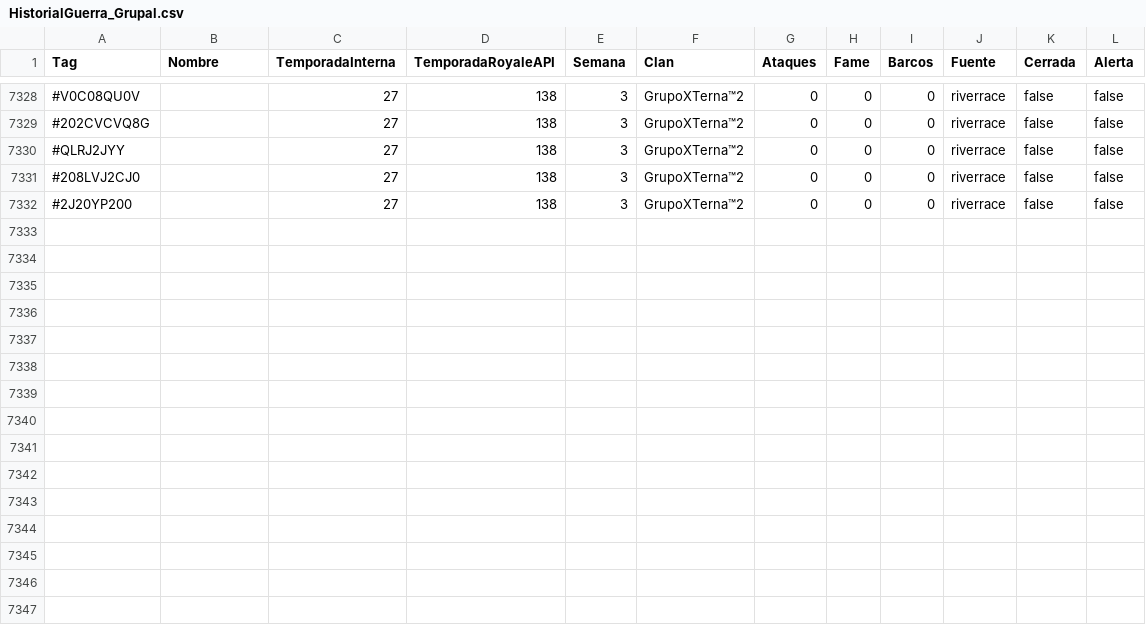
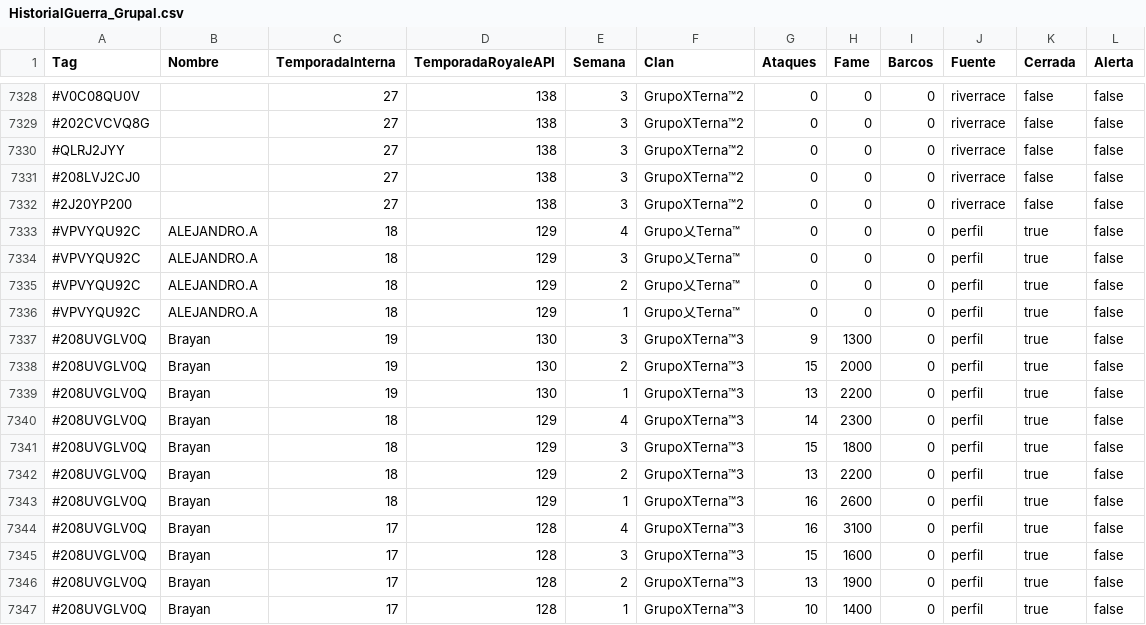
Before and after one commit to GrupoTerna/Backend, a CSV file: Datos descargados/CSV/Tampermonkey/HistorialGuerra_Grupal.csv, drawn as a sheet; only a part is shown, gaps mark what is left out.

```diff
--- a/Datos descargados/CSV/Tampermonkey/HistorialGuerra_Grupal.csv
+++ b/Datos descargados/CSV/Tampermonkey/HistorialGuerra_Grupal.csv
@@ -8664 +8664,16 @@ Tag,Nombre,TemporadaInterna,TemporadaRoyaleAPI,Semana,Clan,Ataques,Fame,Barcos,F
 #2J20YP200,,27,138,3,GrupoXTerna™2,0,0,0,riverrace,false,false,
+#VPVYQU92C,ALEJANDRO.A,18,129,4,Grupo乂Terna™,0,0,0,perfil,true,false,
+#VPVYQU92C,ALEJANDRO.A,18,129,3,Grupo乂Terna™,0,0,0,perfil,true,false,
+#VPVYQU92C,ALEJANDRO.A,18,129,2,Grupo乂Terna™,0,0,0,perfil,true,false,
+#VPVYQU92C,ALEJANDRO.A,18,129,1,Grupo乂Terna™,0,0,0,perfil,true,false,
+#208UVGLV0Q,Brayan,19,130,3,GrupoXTerna™3,9,1300,0,perfil,true,false,
+#208UVGLV0Q,Brayan,19,130,2,GrupoXTerna™3,15,2000,0,perfil,true,false,
+#208UVGLV0Q,Brayan,19,130,1,GrupoXTerna™3,13,2200,0,perfil,true,false,
+#208UVGLV0Q,Brayan,18,129,4,GrupoXTerna™3,14,2300,0,perfil,true,false,
+#208UVGLV0Q,Brayan,18,129,3,GrupoXTerna™3,15,1800,0,perfil,true,false,
+#208UVGLV0Q,Brayan,18,129,2,GrupoXTerna™3,13,2200,0,perfil,true,false,
+#208UVGLV0Q,Brayan,18,129,1,GrupoXTerna™3,16,2600,0,perfil,true,false,
+#208UVGLV0Q,Brayan,17,128,4,GrupoXTerna™3,16,3100,0,perfil,true,false,
+#208UVGLV0Q,Brayan,17,128,3,GrupoXTerna™3,15,1600,0,perfil,true,false,
+#208UVGLV0Q,Brayan,17,128,2,GrupoXTerna™3,13,1900,0,perfil,true,false,
+#208UVGLV0Q,Brayan,17,128,1,GrupoXTerna™3,10,1400,0,perfil,true,false,
```
Also changed, not shown: Datos descargados/CSV/Tampermonkey/Log_Tampermonkey_HistorialGuerra.csv, 3 other files.
